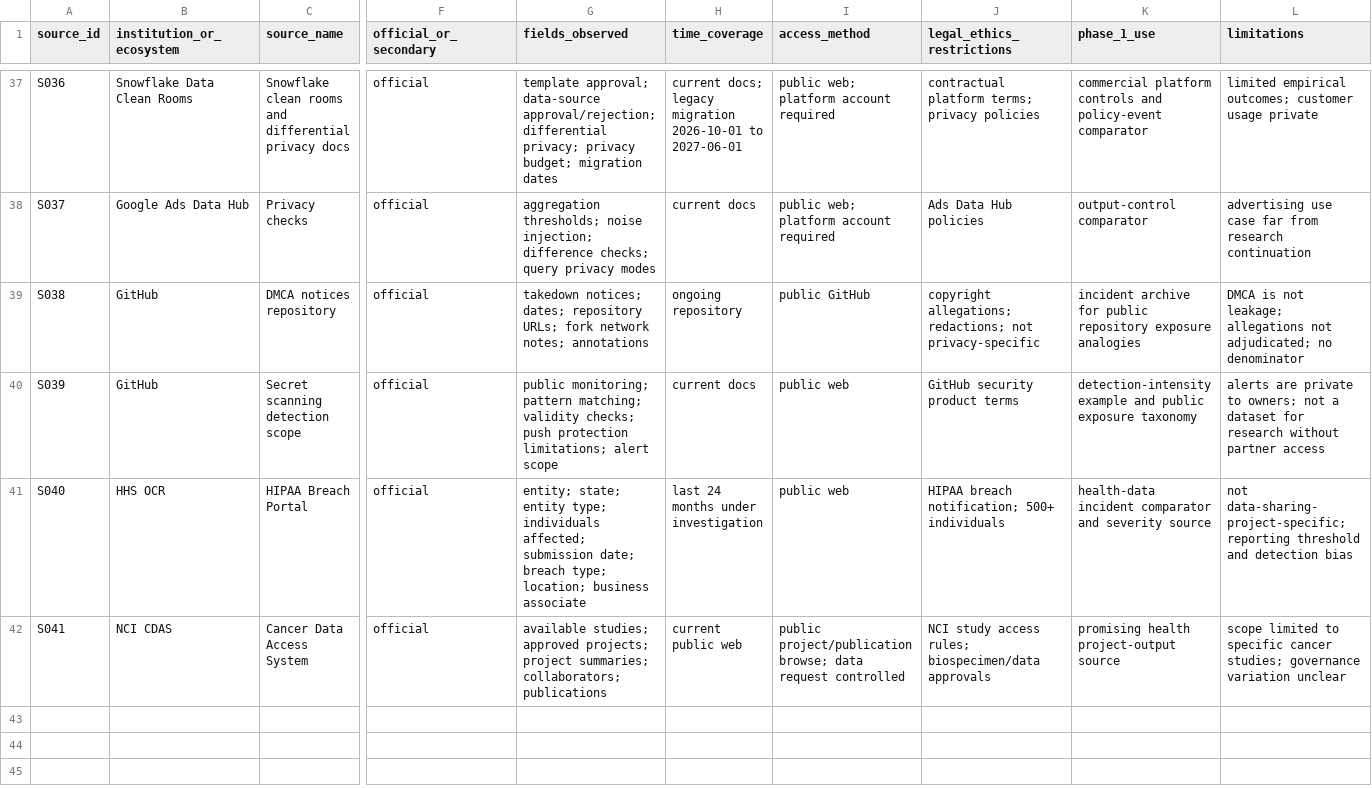
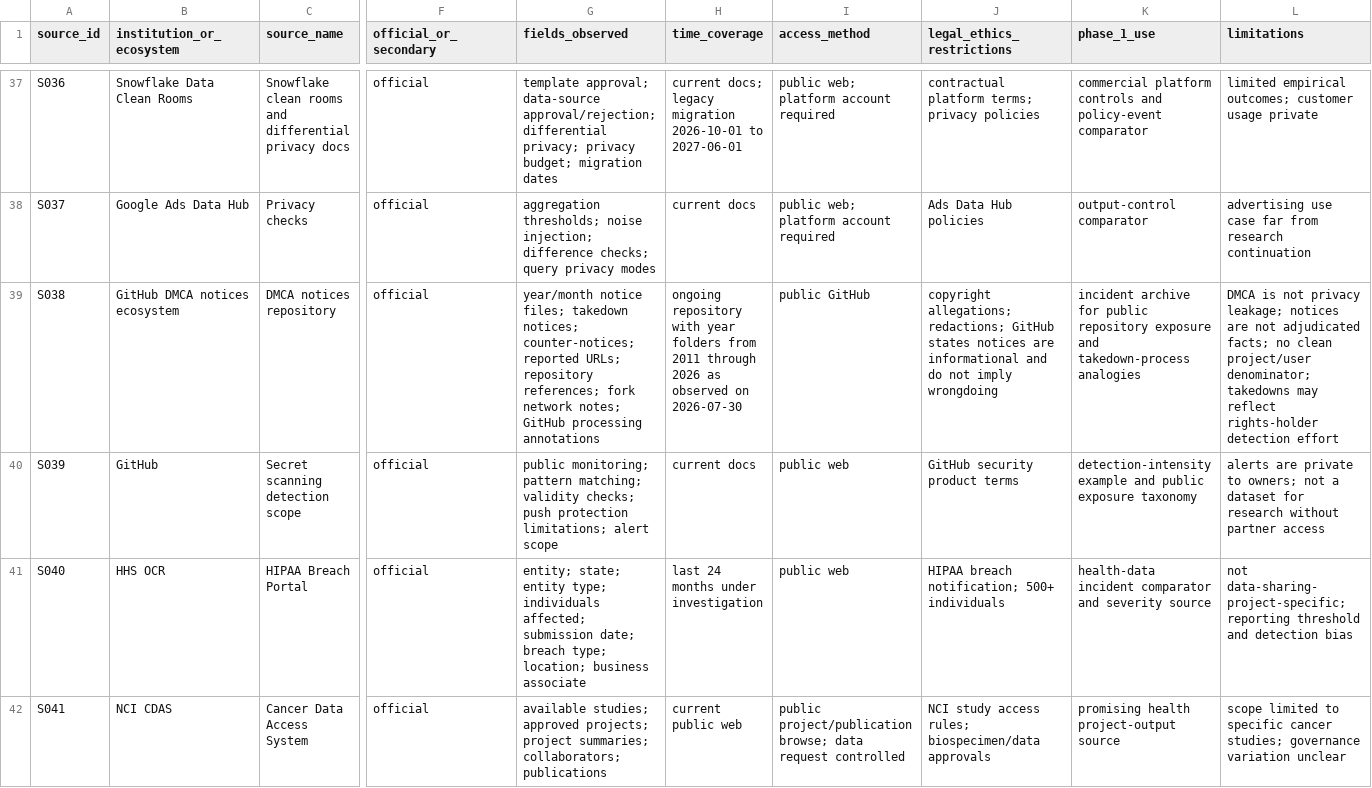
Before and after one commit to ZheqiJ/calibration-data, a CSV file: research/phase_1/source_inventory.csv, drawn as a sheet; only a part is shown, gaps mark what is left out; the diff names each change by its address in the sheet, - before the commit and + after, or states it on an @@ line.

```diff
--- a/research/phase_1/source_inventory.csv
+++ b/research/phase_1/source_inventory.csv
-B39 (institution_or_ecosystem): GitHub
+B39 (institution_or_ecosystem): GitHub DMCA notices ecosystem
-G39 (fields_observed): takedown notices; dates; repository URLs; fork network notes; annotations
+G39 (fields_observed): year/month notice files; takedown notices; counter-notices; reported URLs; repository references; fork network notes; GitHub processing annotations
-H39 (time_coverage): ongoing repository
+H39 (time_coverage): ongoing repository with year folders from 2011 through 2026 as observed on 2026-07-30
-J39 (legal_ethics_restrictions): …allegations; redactions; not privacy-specific
+J39 (legal_ethics_restrictions): …allegations; redactions; GitHub states notices are informational and do not imply wrongdoing
-K39 (phase_1_use): …repository exposure analogies
+K39 (phase_1_use): …repository exposure and takedown-process analogies
-L39 (limitations): …is not leakage; allegations not adjudicated; no denominator
+L39 (limitations): …is not privacy leakage; notices are not adjudicated facts; no clean project/user denominator; takedowns may reflect rights-holder detection effort
```
Also changed, not shown: research/phase_1/institution_inventory.csv, 6 other files.
